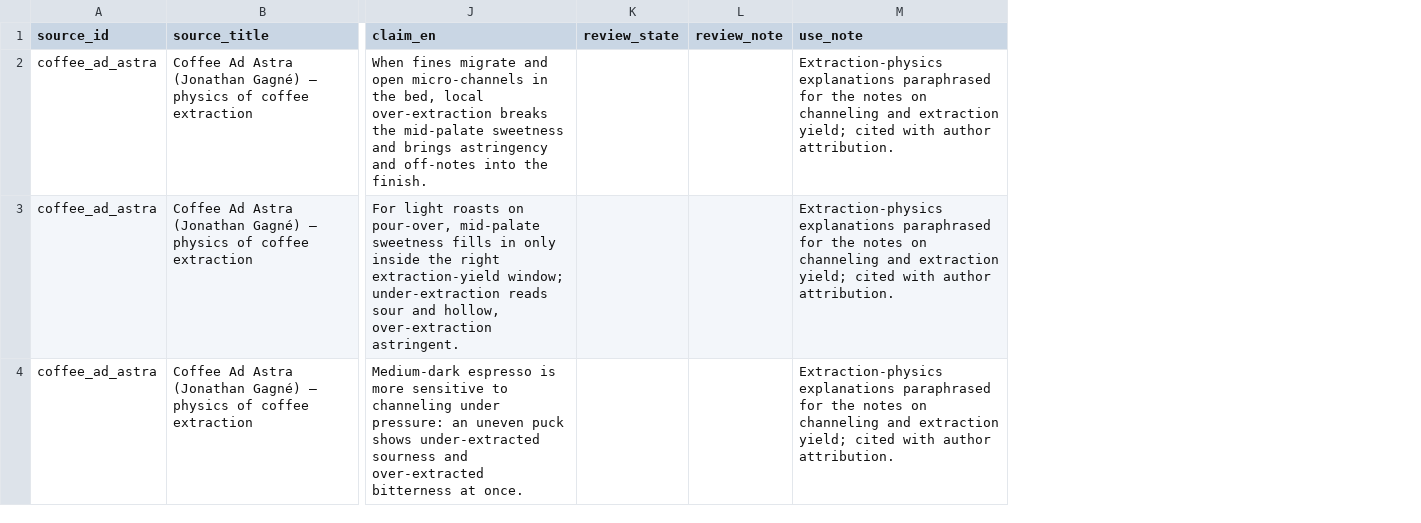
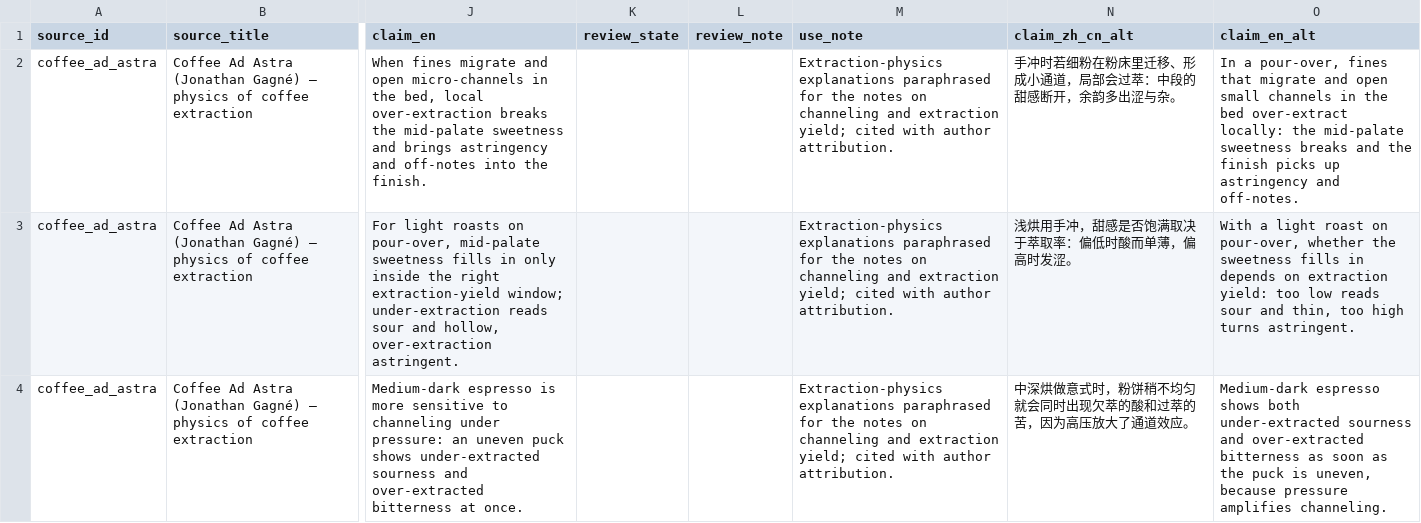
Before and after one commit to dpan538/coffee-flavor-research, a CSV file: db/data/external-literature/coffee_ad_astra.claims.csv, drawn as a sheet; only a part is shown, gaps mark what is left out; the diff names each change by its address in the sheet, - before the commit and + after, or states it on an @@ line.

```diff
--- a/db/data/external-literature/coffee_ad_astra.claims.csv
+++ b/db/data/external-literature/coffee_ad_astra.claims.csv
+column N (claim_zh_cn_alt), rows 2-4: 手冲时若细粉在粉床里迁移、形成小通道，局部会过萃：中段的甜感断开，余韵多出涩与杂。 | 浅烘用手冲，甜感是否饱满取决于萃取率：偏低时酸而单薄，偏高时发涩。 | 中深烘做意式时，粉饼稍不均匀就会同时出现欠萃的酸和过萃的苦，因为高压放大了通道效应。
+column O (claim_en_alt), rows 2-4: In a pour-over, fines that migrate and open small channels in the bed over-extract locally: the mid-palate sweetness breaks and the finish picks up astringency and off-notes. | With a light roast on pour-over, whether the sweetness fills in depends on extraction yield: too low reads sour and thin, too high turns astringent. | Medium-dark espresso shows both under-extracted sourness and over-extracted bitterness as soon as the puck is uneven, because pressure amplifies channeling.
```
Also changed, not shown: db/data/external-literature/uc_davis_coffee_center.claims.csv, db/data/external-literature/wcr_sensory_lexicon.claims.csv, 28 other files.
